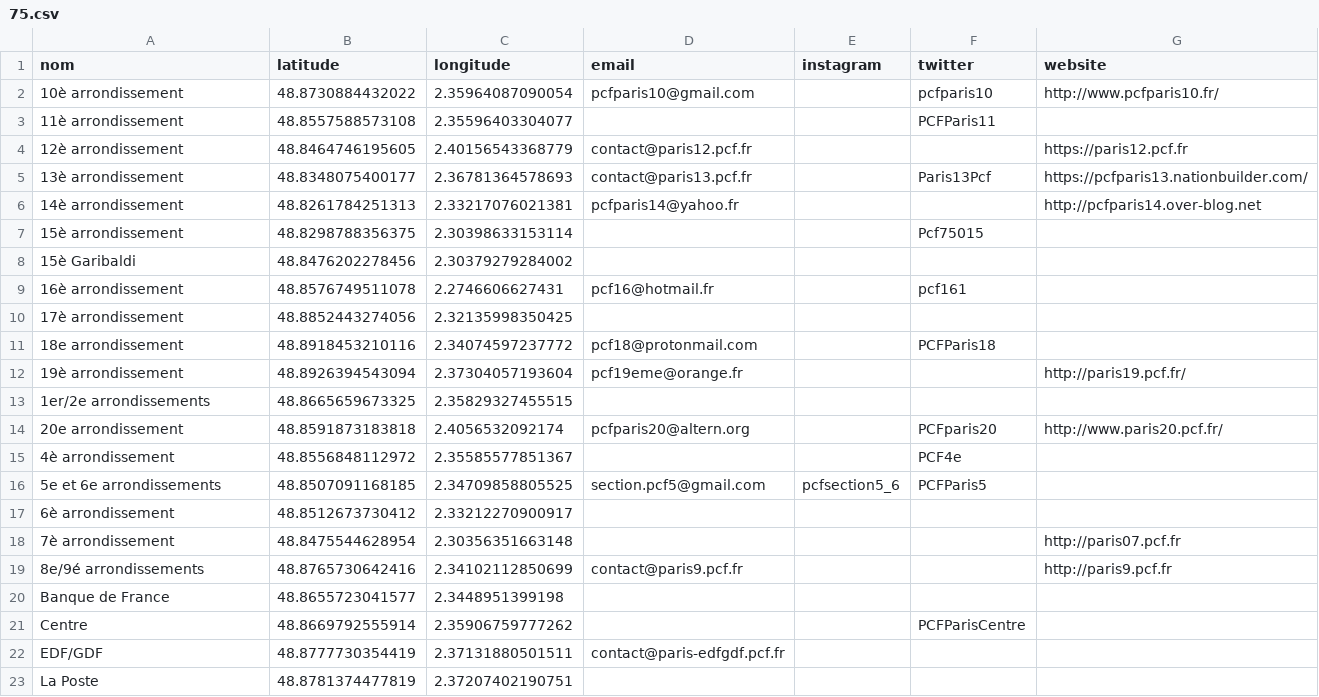
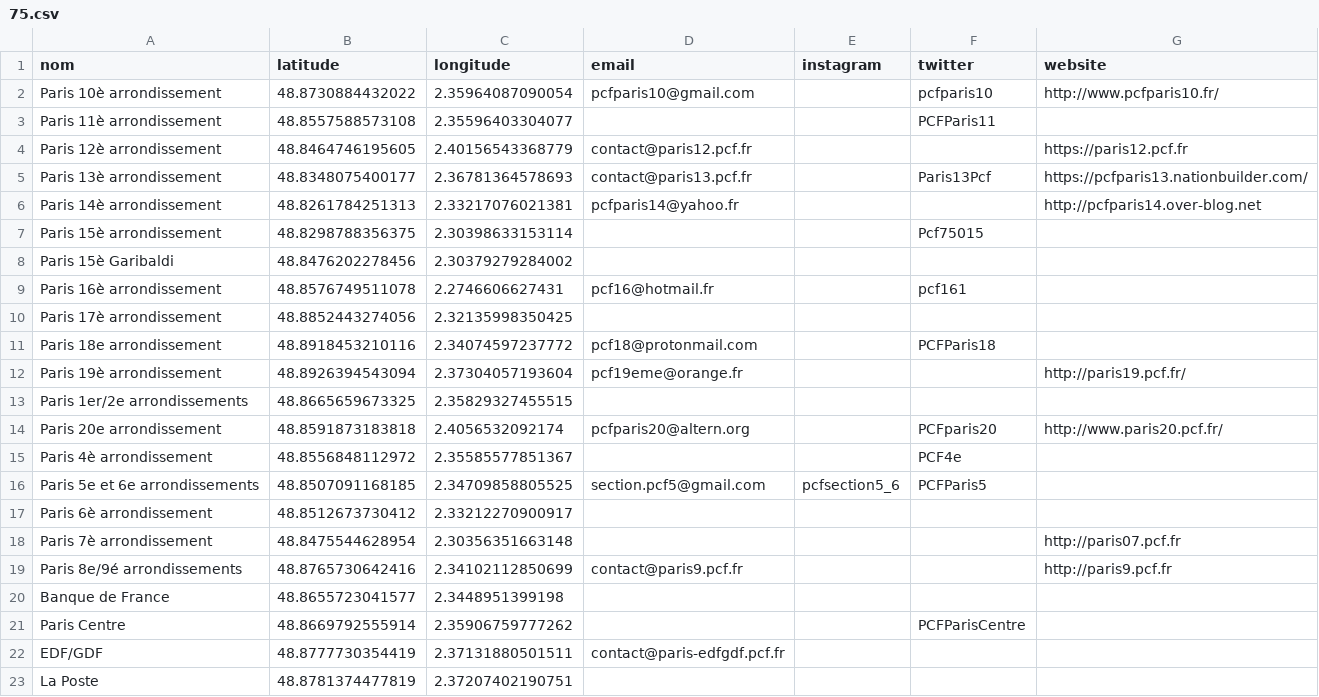
Before and after one commit to neocarto/sectionspcf, a CSV file: docs/data/75.csv, drawn as a sheet; only a part is shown.

```diff
--- a/docs/data/75.csv
+++ b/docs/data/75.csv
@@ -1,22 +1,22 @@
 nom,latitude,longitude,email,instagram,twitter,website
-10è arrondissement,48.8730884432022,2.35964087090054,pcfparis10@gmail.com,,pcfparis10,http://www.pcfparis10.fr/
-11è arrondissement,48.8557588573108,2.35596403304077,,,PCFParis11,
-12è arrondissement,48.8464746195605,2.40156543368779,contact@paris12.pcf.fr,,,https://paris12.pcf.fr
-13è arrondissement,48.8348075400177,2.36781364578693,contact@paris13.pcf.fr,,Paris13Pcf,https://pcfparis13.nationbuilder.com/
-14è arrondissement,48.8261784251313,2.33217076021381,pcfparis14@yahoo.fr,,,http://pcfparis14.over-blog.net
-15è arrondissement,48.8298788356375,2.30398633153114,,,Pcf75015,
-15è Garibaldi,48.8476202278456,2.30379279284002,,,,
-16è arrondissement,48.8576749511078,2.2746606627431,pcf16@hotmail.fr,,pcf161,
-17è arrondissement,48.8852443274056,2.32135998350425,,,,
-18e arrondissement,48.8918453210116,2.34074597237772,pcf18@protonmail.com,,PCFParis18,
-19è arrondissement,48.8926394543094,2.37304057193604,pcf19eme@orange.fr,,,http://paris19.pcf.fr/
-1er/2e arrondissements,48.8665659673325,2.35829327455515,,,,
-20e arrondissement,48.8591873183818,2.4056532092174,pcfparis20@altern.org,,PCFparis20,http://www.paris20.pcf.fr/
-4è arrondissement,48.8556848112972,2.35585577851367,,,PCF4e,
-5e et 6e arrondissements,48.8507091168185,2.34709858805525,section.pcf5@gmail.com,pcfsection5_6,PCFParis5,
-6è arrondissement,48.8512673730412,2.33212270900917,,,,
-7è arrondissement,48.8475544628954,2.30356351663148,,,,http://paris07.pcf.fr
-8e/9é arrondissements,48.8765730642416,2.34102112850699,contact@paris9.pcf.fr,,,http://paris9.pcf.fr
+Paris 10è arrondissement,48.8730884432022,2.35964087090054,pcfparis10@gmail.com,,pcfparis10,http://www.pcfparis10.fr/
+Paris  11è arrondissement,48.8557588573108,2.35596403304077,,,PCFParis11,
+Paris  12è arrondissement,48.8464746195605,2.40156543368779,contact@paris12.pcf.fr,,,https://paris12.pcf.fr
+Paris  13è arrondissement,48.8348075400177,2.36781364578693,contact@paris13.pcf.fr,,Paris13Pcf,https://pcfparis13.nationbuilder.com/
+Paris  14è arrondissement,48.8261784251313,2.33217076021381,pcfparis14@yahoo.fr,,,http://pcfparis14.over-blog.net
+Paris  15è arrondissement,48.8298788356375,2.30398633153114,,,Pcf75015,
+Paris  15è Garibaldi,48.8476202278456,2.30379279284002,,,,
+Paris  16è arrondissement,48.8576749511078,2.2746606627431,pcf16@hotmail.fr,,pcf161,
+Paris  17è arrondissement,48.8852443274056,2.32135998350425,,,,
+Paris  18e arrondissement,48.8918453210116,2.34074597237772,pcf18@protonmail.com,,PCFParis18,
+Paris  19è arrondissement,48.8926394543094,2.37304057193604,pcf19eme@orange.fr,,,http://paris19.pcf.fr/
+Paris  1er/2e arrondissements,48.8665659673325,2.35829327455515,,,,
+Paris  20e arrondissement,48.8591873183818,2.4056532092174,pcfparis20@altern.org,,PCFparis20,http://www.paris20.pcf.fr/
+Paris  4è arrondissement,48.8556848112972,2.35585577851367,,,PCF4e,
+Paris  5e et 6e arrondissements,48.8507091168185,2.34709858805525,section.pcf5@gmail.com,pcfsection5_6,PCFParis5,
+Paris  6è arrondissement,48.8512673730412,2.33212270900917,,,,
+Paris  7è arrondissement,48.8475544628954,2.30356351663148,,,,http://paris07.pcf.fr
+Paris  8e/9é arrondissements,48.8765730642416,2.34102112850699,contact@paris9.pcf.fr,,,http://paris9.pcf.fr
 Banque de France,48.8655723041577,2.3448951399198,,,,
-Centre,48.8669792555914,2.35906759777262,,,PCFParisCentre,
+Paris Centre,48.8669792555914,2.35906759777262,,,PCFParisCentre,
 EDF/GDF,48.8777730354419,2.37131880501511,contact@paris-edfgdf.pcf.fr,,,
```
Also changed, not shown: docs/data/13.csv, public/data/13.csv, 1 other file.
